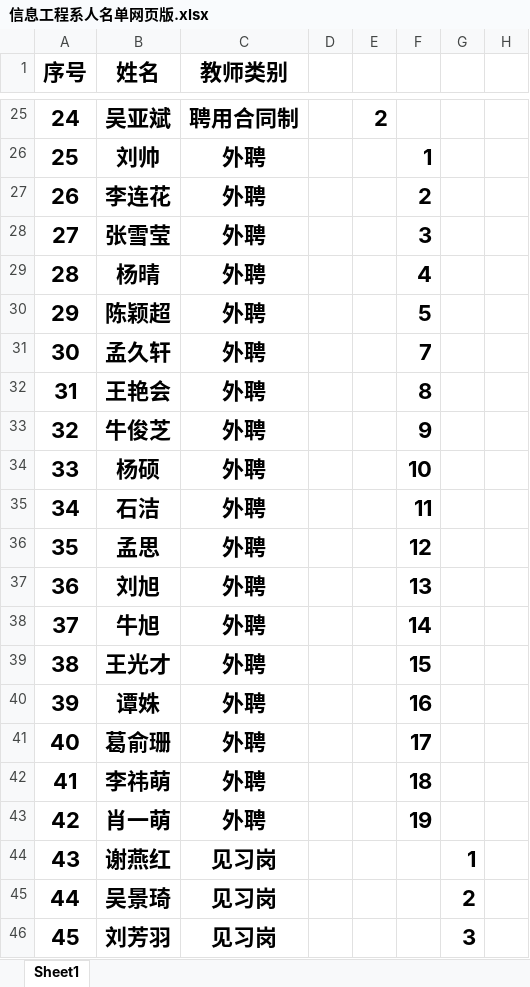
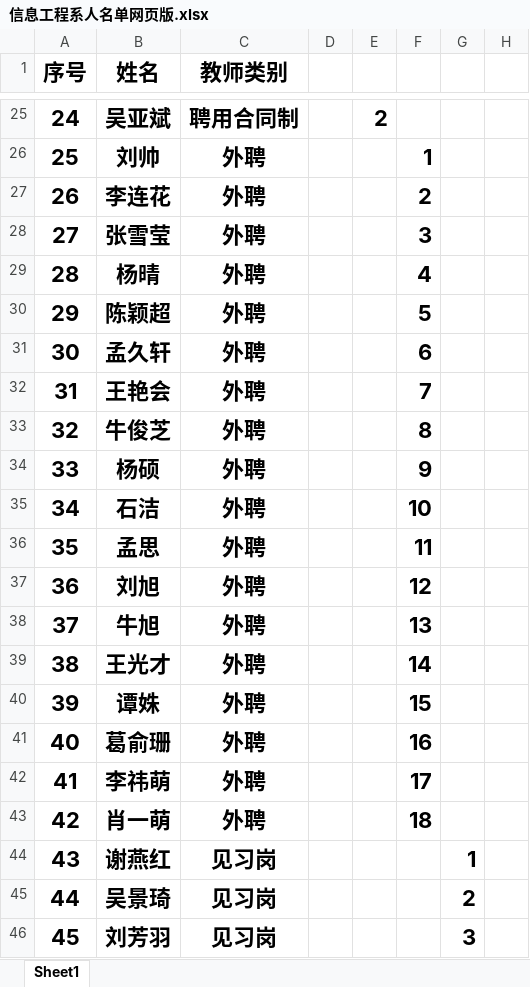
Before and after one commit to xinxipingtai/xinxipingtai.github.io, an Excel workbook: 信息工程系人名单网页版.xlsx, sheet Sheet1, drawn as a sheet; only a part is shown, gaps mark what is left out; values as stored, in another font and other column widths than the file's, no borders; the diff names each change by its address in the sheet, - before the commit and + after, or states it on an @@ line.

```diff
--- a/信息工程系人名单网页版.xlsx (sheet Sheet1)
+++ b/信息工程系人名单网页版.xlsx (sheet Sheet1)
-F31: 7
+F31: 6
-F32: 8
+F32: 7
-F33: 9
+F33: 8
-F34: 10
+F34: 9
-F35: 11
+F35: 10
-F36: 12
+F36: 11
-F37: 13
+F37: 12
-F38: 14
+F38: 13
-F39: 15
+F39: 14
-F40: 16
+F40: 15
-F41: 17
+F41: 16
-F42: 18
+F42: 17
-F43: 19
+F43: 18
```
Also changed, not shown: 2 other files.
